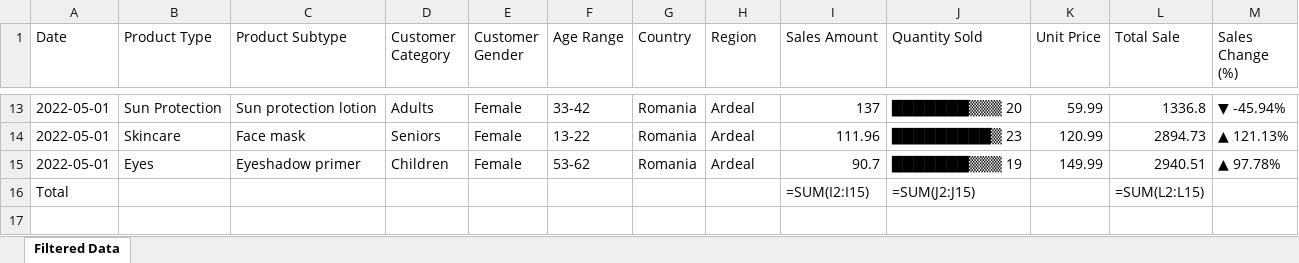
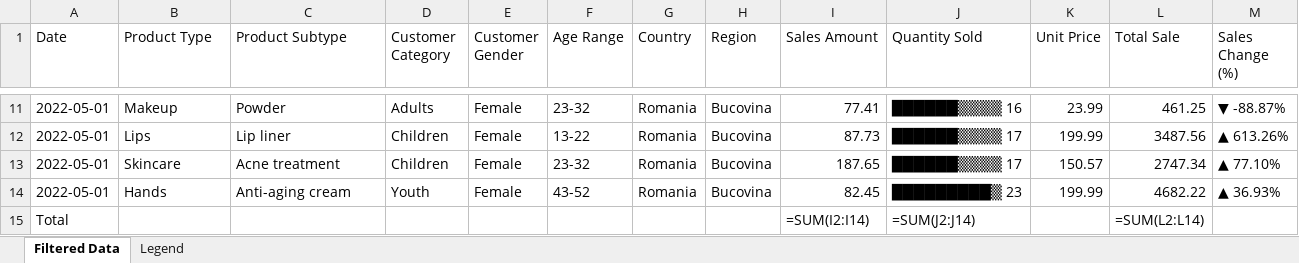
Before and after one commit to Alexandra-Gabriela/Decision-Support-Systems_App, an Excel workbook: backend/ExportedData.xlsx, sheet Filtered Data, drawn as a sheet; only a part is shown, gaps mark what is left out; values as stored, in another font and other column widths than the file's, no cell formats; formulas without a stored value are shown as written; addresses are those after the commit; the diff covers the shown part only; the diff names each change by its address in the sheet, - before the commit and + after, or states it on an @@ line.

```diff
--- a/backend/ExportedData.xlsx (sheet Filtered Data)
+++ b/backend/ExportedData.xlsx (sheet Filtered Data)
+sheet tab: Legend
-B11 (Product Type): Sun Protection
+B11 (Product Type): Makeup
-C11 (Product Subtype): Sun protection lotion
+C11 (Product Subtype): Powder
-F11 (Age Range): 33-42
+F11 (Age Range): 23-32
-H11:H13 (Region): Ardeal
+H11:H13 (Region): Bucovina
-I11 (Sales Amount): 137
+I11 (Sales Amount): 77.41
-J11 (Quantity Sold): ███████▒▒▒ 20
+J11 (Quantity Sold): ██████▒▒▒▒ 16
-K11 (Unit Price): 59.99
+K11 (Unit Price): 23.99
-L11 (Total Sale): 1336.8
+L11 (Total Sale): 461.25
-M11 (Sales Change (%)): ▼ -45.94%
+M11 (Sales Change (%)): ▼ -88.87%
-B12 (Product Type): Skincare
+B12 (Product Type): Lips
-C12 (Product Subtype): Face mask
+C12 (Product Subtype): Lip liner
-D12 (Customer Category): Seniors
+D12 (Customer Category): Children
-I12 (Sales Amount): 111.96
+I12 (Sales Amount): 87.73
-J12 (Quantity Sold): █████████▒ 23
+J12 (Quantity Sold): ██████▒▒▒▒ 17
-K12 (Unit Price): 120.99
+K12 (Unit Price): 199.99
-L12 (Total Sale): 2894.73
+L12 (Total Sale): 3487.56
-M12 (Sales Change (%)): ▲ 121.13%
+M12 (Sales Change (%)): ▲ 613.26%
-B13 (Product Type): Eyes
+B13 (Product Type): Skincare
-C13 (Product Subtype): Eyeshadow primer
+C13 (Product Subtype): Acne treatment
-F13 (Age Range): 53-62
+F13 (Age Range): 23-32
-I13 (Sales Amount): 90.7
+I13 (Sales Amount): 187.65
-J13 (Quantity Sold): ███████▒▒▒ 19
+J13 (Quantity Sold): ██████▒▒▒▒ 17
-K13 (Unit Price): 149.99
+K13 (Unit Price): 150.57
-L13 (Total Sale): 2940.51
+L13 (Total Sale): 2747.34
-M13 (Sales Change (%)): ▲ 97.78%
+M13 (Sales Change (%)): ▲ 77.10%
+row 14: 2022-05-01 | Hands | Anti-aging cream | Youth | Female | 43-52 | Romania | Bucovina | 82.45 | █████████▒ 23 | 199.99 | 4682.22 | ▲ 36.93%
-I15 (Sales Amount): =SUM(I2:I15)
+I15 (Sales Amount): =SUM(I2:I14)
-J15 (Quantity Sold): =SUM(J2:J15)
+J15 (Quantity Sold): =SUM(J2:J14)
-L15 (Total Sale): =SUM(L2:L15)
+L15 (Total Sale): =SUM(L2:L14)
```
Also changed, not shown: 2 added rows, 4 removed rows and 60 edited cells elsewhere in this sheet, cell formats, backend/public/files/ExportedData.xlsx.
